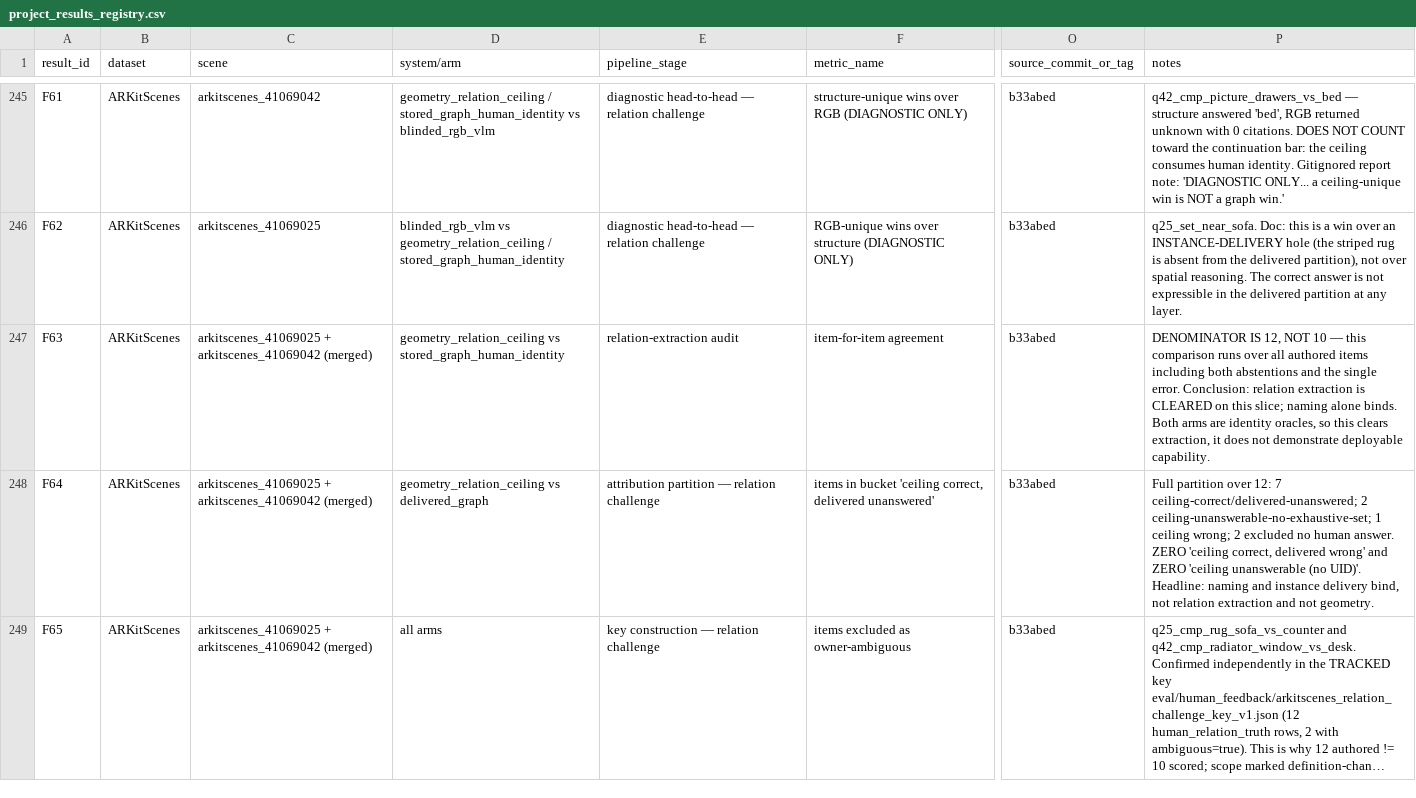
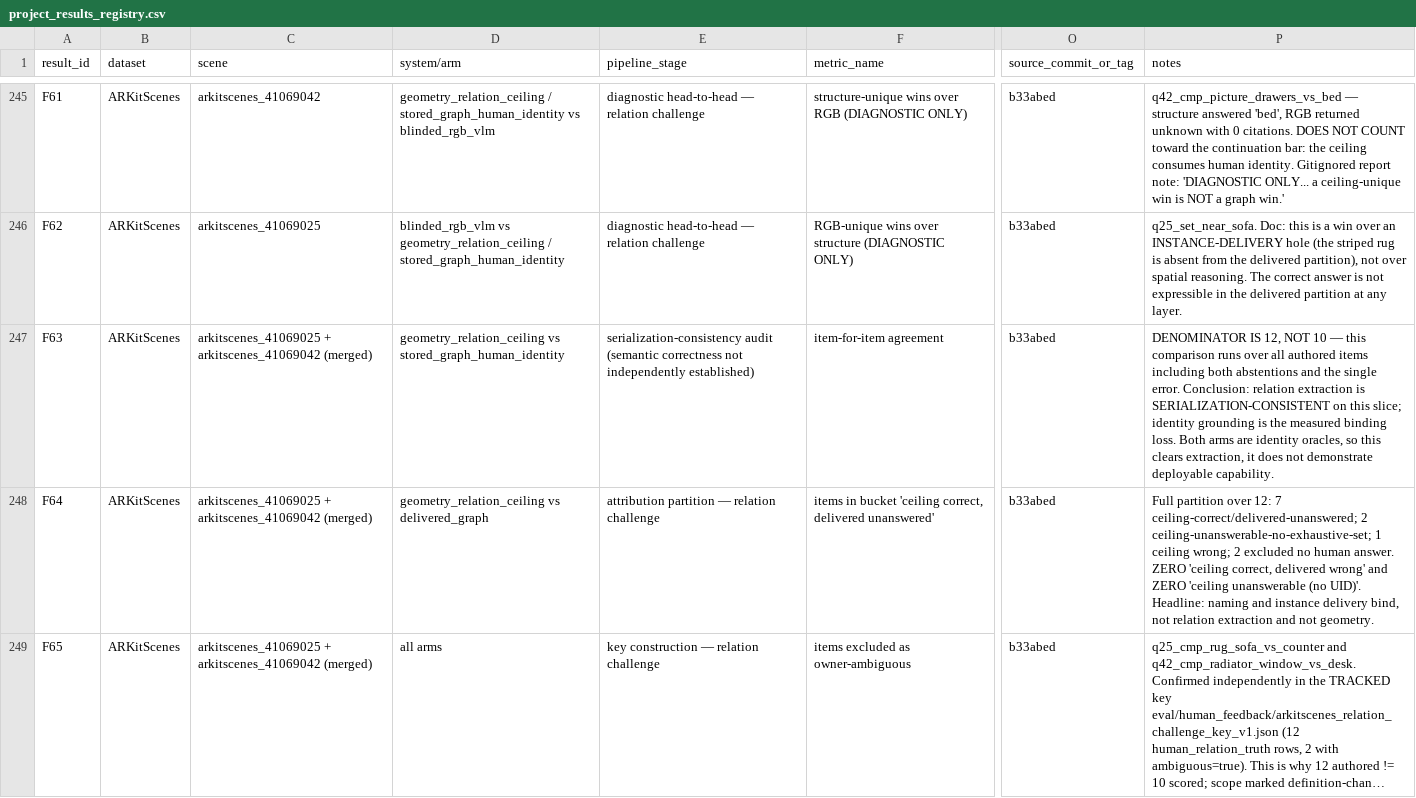
Before and after one commit to Deev09/surgical-graph-rag-v2, a CSV file: docs/project_results_registry.csv, drawn as a sheet; only a part is shown, gaps mark what is left out; long unchanged cells end in …; the diff covers the shown part only; the diff names each change by its address in the sheet, - before the commit and + after, or states it on an @@ line.

```diff
--- a/docs/project_results_registry.csv
+++ b/docs/project_results_registry.csv
-E247 (pipeline_stage): relation-extraction audit
+E247 (pipeline_stage): serialization-consistency audit (semantic correctness not independently established)
-P247 (notes): …extraction is CLEARED on this slice; naming alone binds. Both arms…
+P247 (notes): …extraction is SERIALIZATION-CONSISTENT on this slice; identity grounding is the measured binding loss. Both arms…
```
Also changed, not shown: 1 edited cell elsewhere in this file, docs/paper_claim_audit.csv, 4 other files.
